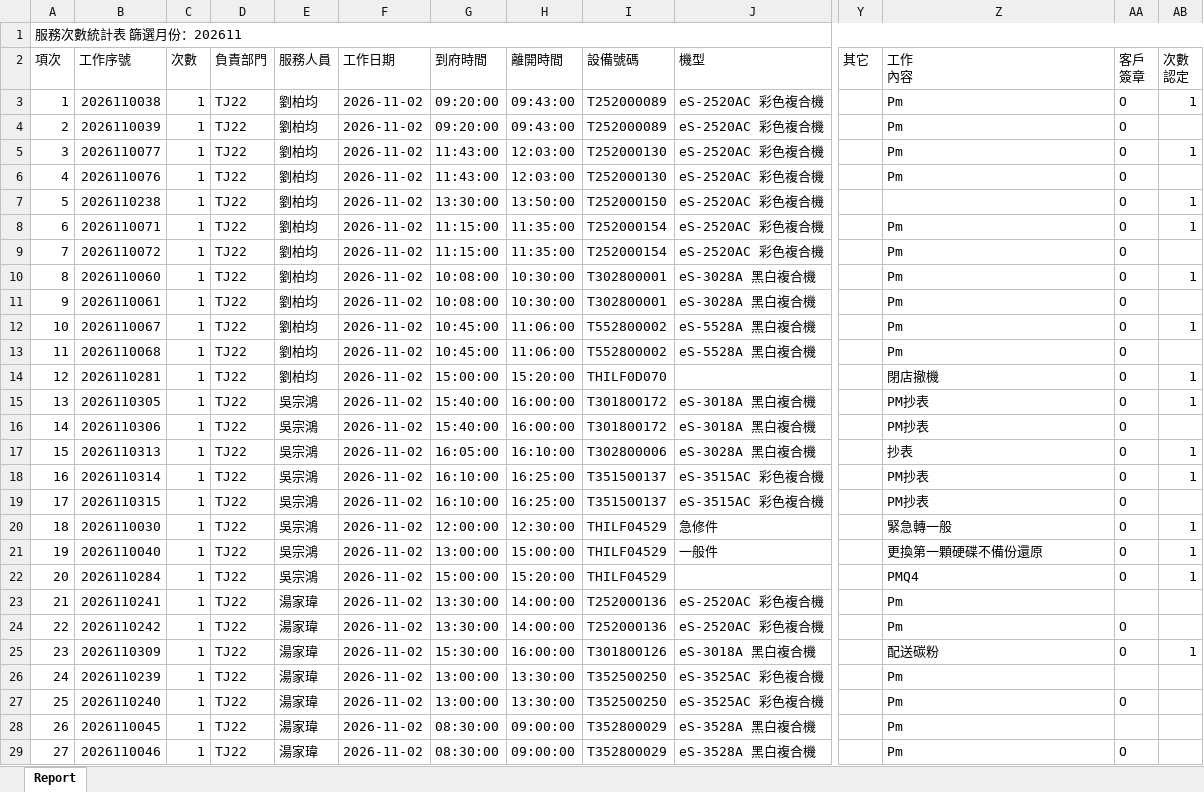
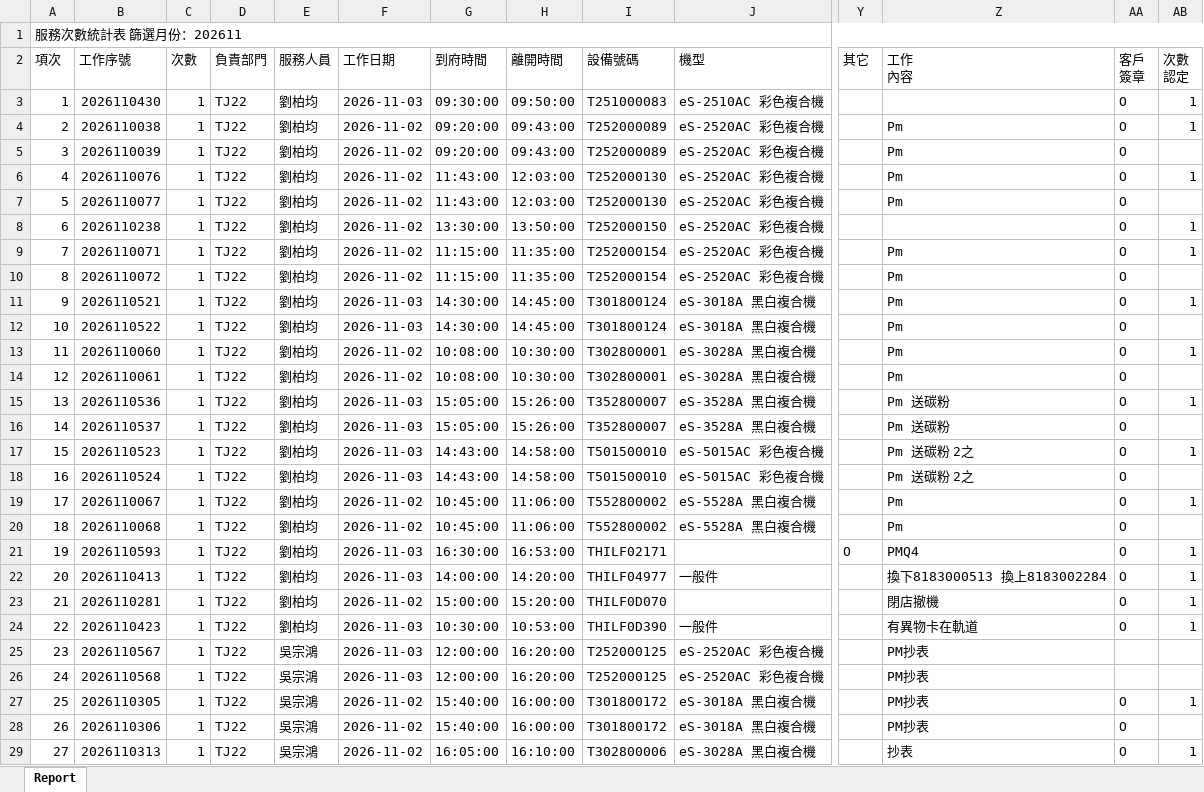
Before and after one commit to Yang-0419-di/FW_2, an Excel workbook: IM/202611_Service_Count_Report.xlsx, sheet Report, drawn as a sheet; only a part is shown, gaps mark what is left out; the shorter side is filled out with more unchanged rows; values as stored, in another font and other column widths than the file's, no cell formats; removed rows and columns are numbered as before the commit, all else as after; rows hold the shown columns only; the diff covers the shown part only; the diff names each change by its address in the sheet, - before the commit and + after, or states it on an @@ line.

```diff
--- a/IM/202611_Service_Count_Report.xlsx (sheet Report)
+++ b/IM/202611_Service_Count_Report.xlsx (sheet Report)
+row 3: 1 | 2026110430 | 1 | TJ22 | 劉柏均 | 2026-11-03 | 09:30:00 | 09:50:00 | T251000083 | eS-2510AC 彩色複合機 |  |  | O | 1
@@ column A (項次) renumbered between rows 4 and 63 @@
-row 5: 3 | 2026110077 | 1 | TJ22 | 劉柏均 | 2026-11-02 | 11:43:00 | 12:03:00 | T252000130 | eS-2520AC 彩色複合機 |  | Pm | O | 1
-AB6 (次數 認定): (empty)
+AB6 (次數 認定): 1
+row 7: 5 | 2026110077 | 1 | TJ22 | 劉柏均 | 2026-11-02 | 11:43:00 | 12:03:00 | T252000130 | eS-2520AC 彩色複合機 |  | Pm | O
+row 11: 9 | 2026110521 | 1 | TJ22 | 劉柏均 | 2026-11-03 | 14:30:00 | 14:45:00 | T301800124 | eS-3018A 黑白複合機 |  | Pm | O | 1
+row 12: 10 | 2026110522 | 1 | TJ22 | 劉柏均 | 2026-11-03 | 14:30:00 | 14:45:00 | T301800124 | eS-3018A 黑白複合機 |  | Pm | O
+row 15: 13 | 2026110536 | 1 | TJ22 | 劉柏均 | 2026-11-03 | 15:05:00 | 15:26:00 | T352800007 | eS-3528A 黑白複合機 |  | Pm 送碳粉 | O | 1
+row 16: 14 | 2026110537 | 1 | TJ22 | 劉柏均 | 2026-11-03 | 15:05:00 | 15:26:00 | T352800007 | eS-3528A 黑白複合機 |  | Pm 送碳粉 | O
+row 17: 15 | 2026110523 | 1 | TJ22 | 劉柏均 | 2026-11-03 | 14:43:00 | 14:58:00 | T501500010 | eS-5015AC 彩色複合機 |  | Pm 送碳粉 2之 | O | 1
+row 18: 16 | 2026110524 | 1 | TJ22 | 劉柏均 | 2026-11-03 | 14:43:00 | 14:58:00 | T501500010 | eS-5015AC 彩色複合機 |  | Pm 送碳粉 2之 | O
+row 21: 19 | 2026110593 | 1 | TJ22 | 劉柏均 | 2026-11-03 | 16:30:00 | 16:53:00 | THILF02171 |  | O | PMQ4 | O | 1
+row 22: 20 | 2026110413 | 1 | TJ22 | 劉柏均 | 2026-11-03 | 14:00:00 | 14:20:00 | THILF04977 | 一般件 |  | 換下8183000513 換上8183002284 | O | 1
+row 24: 22 | 2026110423 | 1 | TJ22 | 劉柏均 | 2026-11-03 | 10:30:00 | 10:53:00 | THILF0D390 | 一般件 |  | 有異物卡在軌道 | O | 1
+row 25: 23 | 2026110567 | 1 | TJ22 | 吳宗鴻 | 2026-11-03 | 12:00:00 | 16:20:00 | T252000125 | eS-2520AC 彩色複合機 |  | PM抄表
+row 26: 24 | 2026110568 | 1 | TJ22 | 吳宗鴻 | 2026-11-03 | 12:00:00 | 16:20:00 | T252000125 | eS-2520AC 彩色複合機 |  | PM抄表
```
Also changed, not shown: 15 added rows and 1 removed row elsewhere in this sheet, cell formats, IM/202611_HL_Maintain_Report.xlsx, MFP/MFP.xlsx, 5 other files.
